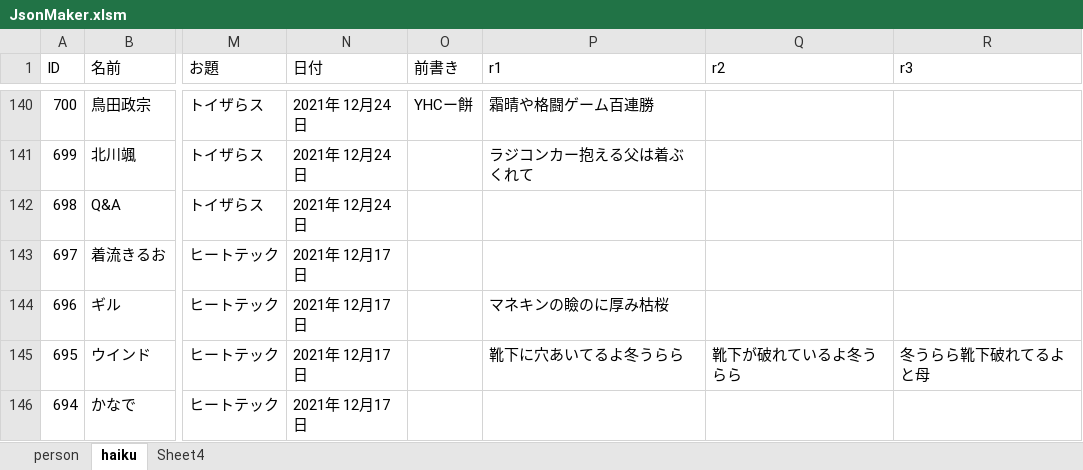
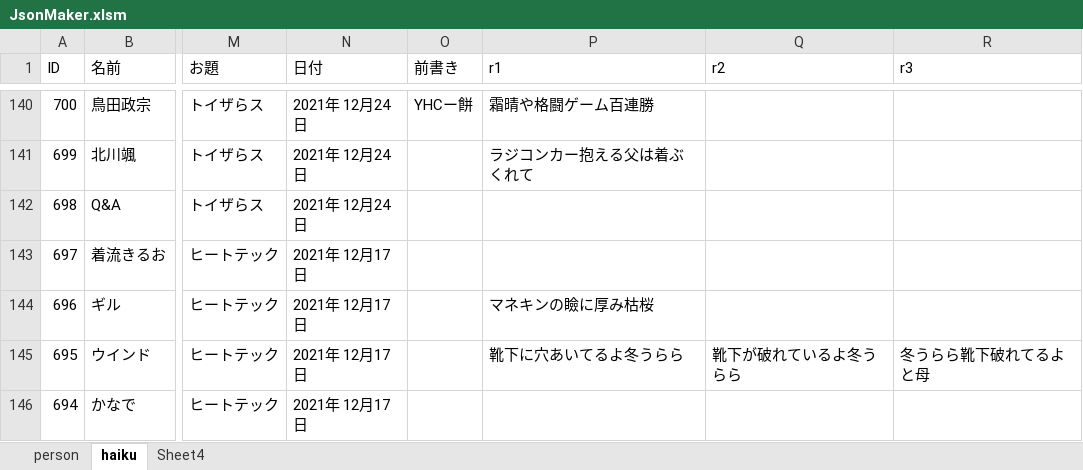
Before and after one commit to ghilgithub/prbt_rengo, an Excel workbook: JsonMaker.xlsm, sheet haiku, drawn as a sheet; only a part is shown, gaps mark what is left out; values as stored, in another font and other column widths than the file's, no borders; charts and pictures not drawn; the diff names each change by its address in the sheet, - before the commit and + after, or states it on an @@ line.

```diff
--- a/JsonMaker.xlsm (sheet haiku)
+++ b/JsonMaker.xlsm (sheet haiku)
-P144 (r1): マネキンの瞼のに厚み枯桜
+P144 (r1): マネキンの瞼に厚み枯桜
```
Also changed, not shown: 1 other file.
